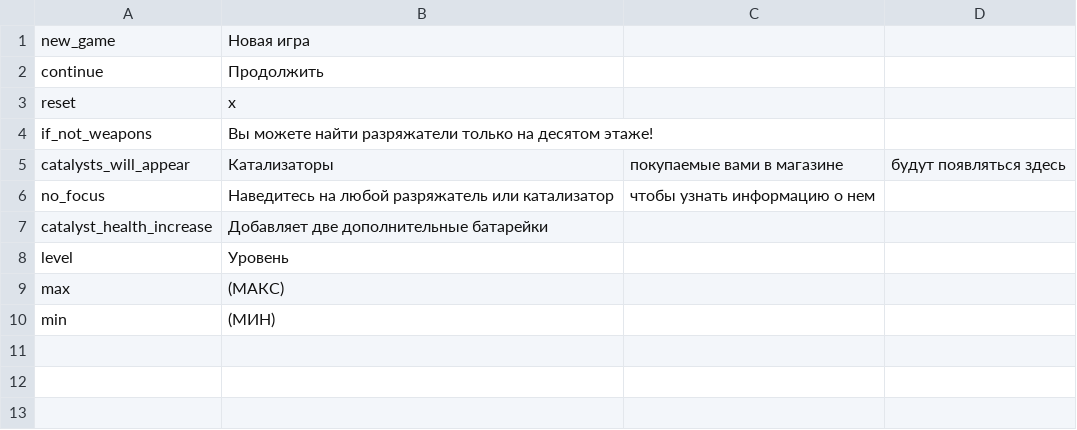
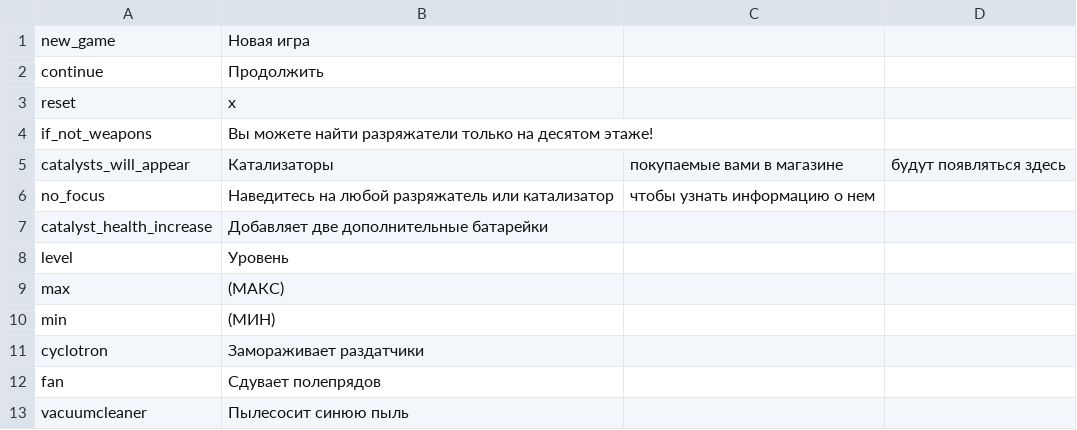
Before and after one commit to thisisfabrics/Fan, a CSV file: data/media/strings/ru.csv, drawn as a sheet.

```diff
--- a/data/media/strings/ru.csv
+++ b/data/media/strings/ru.csv
@@ -10 +10,4 @@ max,(МАКС)
 min,(МИН)
+cyclotron,Замораживает раздатчики
+fan,Сдувает полепрядов
+vacuumcleaner,Пылесосит синюю пыль
```
Also changed, not shown: data/media/strings/en.csv, 7 other files.
